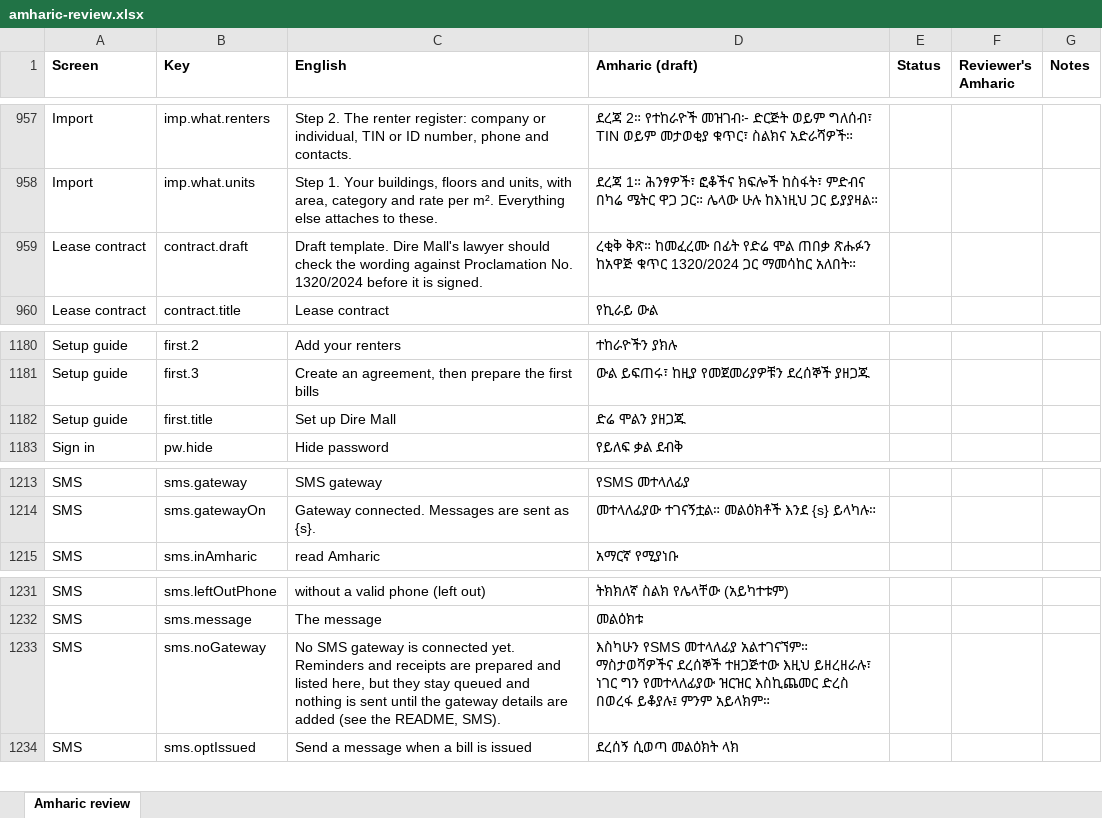
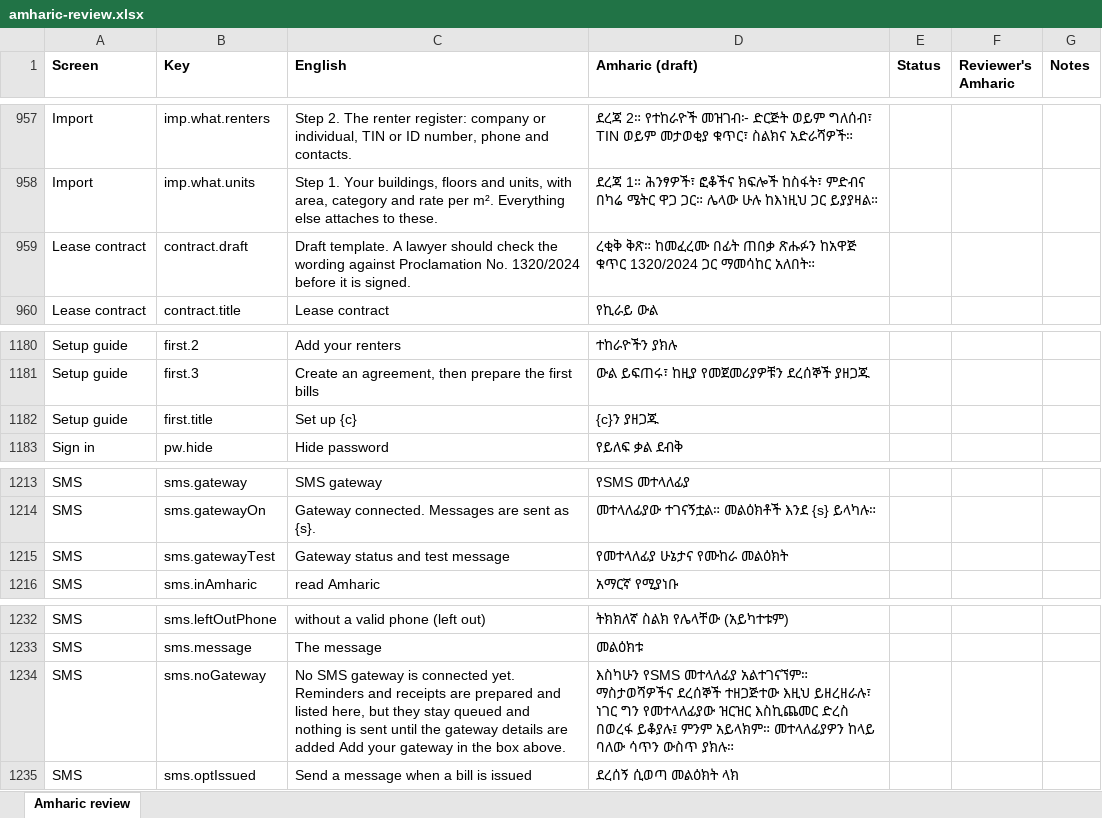
Before and after one commit to Xala-Technologies/diremall, an Excel workbook: docs/amharic-review.xlsx, sheet Amharic review, drawn as a sheet; only a part is shown, gaps mark what is left out; values as stored, in another font and other column widths than the file's, no borders; addresses are those after the commit; the diff names each change by its address in the sheet, - before the commit and + after, or states it on an @@ line.

Commit message:
Fixes from the browser pass: company name in setup card, contract and sample SMS; demo figure only for the original company; units chart; platform-only admins go to the console; clearer SMS gateway cards; company name on phones

```diff
--- a/docs/amharic-review.xlsx (sheet Amharic review)
+++ b/docs/amharic-review.xlsx (sheet Amharic review)
-C959 (English): Draft template. Dire Mall's lawyer should…
+C959 (English): Draft template. A lawyer should…
-D959 (Amharic (draft)): …ከመፈረሙ በፊት የድሬ ሞል ጠበቃ ጽሑፉን…
+D959 (Amharic (draft)): …ከመፈረሙ በፊት ጠበቃ ጽሑፉን…
-C1182 (English): Set up Dire Mall
+C1182 (English): Set up {c}
-D1182 (Amharic (draft)): ድሬ ሞልን ያዘጋጁ
+D1182 (Amharic (draft)): {c}ን ያዘጋጁ
+row 1215: SMS | sms.gatewayTest | Gateway status and test message | የመተላለፊያ ሁኔታና የሙከራ መልዕክት
-C1234 (English): …are added (see the README, SMS).
+C1234 (English): …are added Add your gateway in the box above.
-D1234 (Amharic (draft)): …ምንም አይላክም።
+D1234 (Amharic (draft)): …ምንም አይላክም። መተላለፊያዎን ከላይ ባለው ሳጥን ውስጥ ያክሉ።
```
Also changed, not shown: 13 other files.
